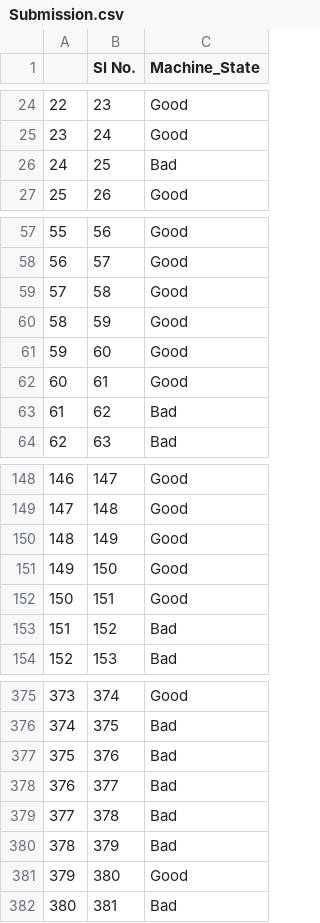
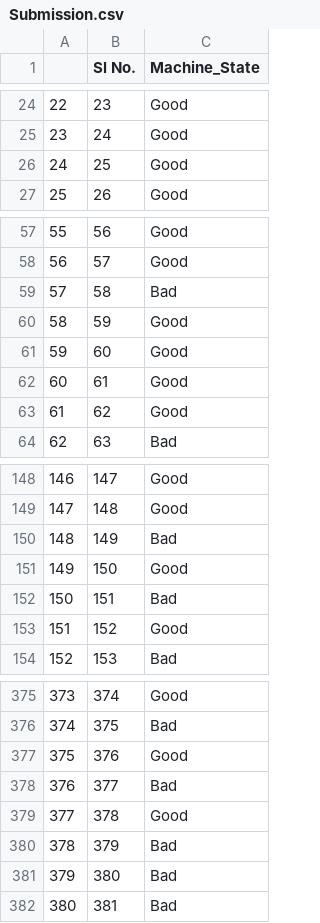
Before and after one commit to PadmajaVB/animall-assignment, a CSV file: data/Submission.csv, drawn as a sheet; only a part is shown, gaps mark what is left out; the diff covers the shown part only.

```diff
--- a/data/Submission.csv
+++ b/data/Submission.csv
@@ -25,3 +25,3 @@
 23,24,Good
-24,25,Bad
+24,25,Good
 25,26,Good
@@ -58,3 +58,3 @@
 56,57,Good
-57,58,Good
+57,58,Bad
 58,59,Good
@@ -62,3 +62,3 @@
 60,61,Good
-61,62,Bad
+61,62,Good
 62,63,Bad
@@ -149,6 +149,6 @@
 147,148,Good
-148,149,Good
+148,149,Bad
 149,150,Good
-150,151,Good
-151,152,Bad
+150,151,Bad
+151,152,Good
 152,153,Bad
@@ -376,7 +376,7 @@
 374,375,Bad
-375,376,Bad
+375,376,Good
 376,377,Bad
-377,378,Bad
+377,378,Good
 378,379,Bad
-379,380,Good
+379,380,Bad
 380,381,Bad
```
Also changed, not shown: 14 edited cells elsewhere in this file, 4 other files.
